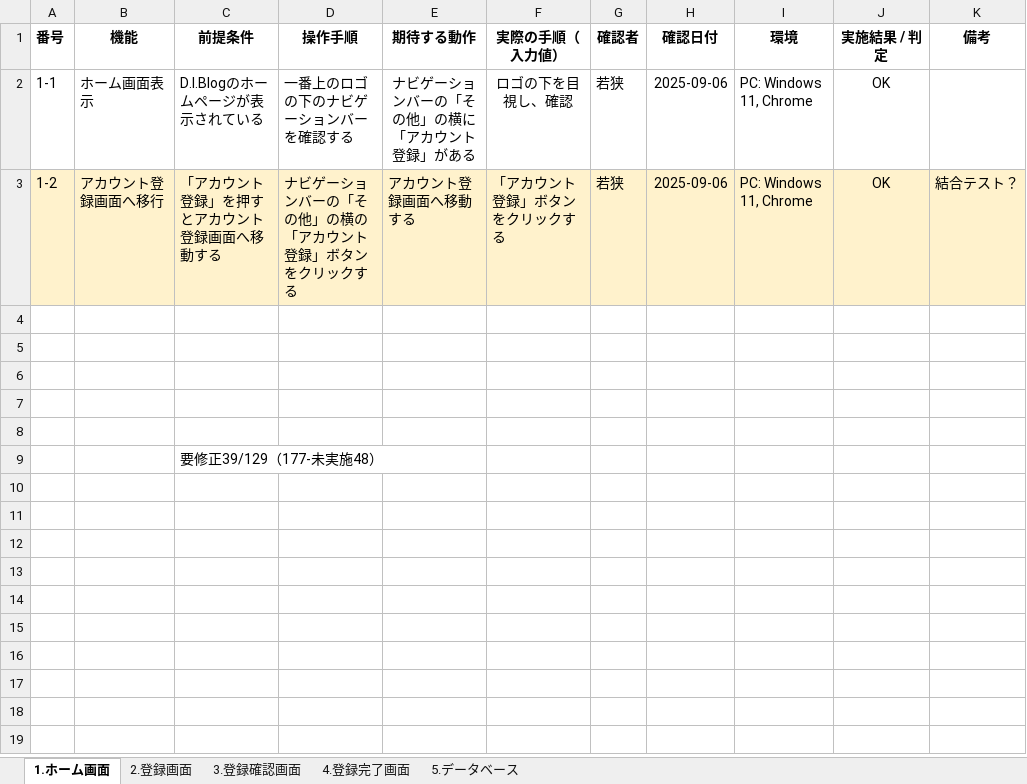
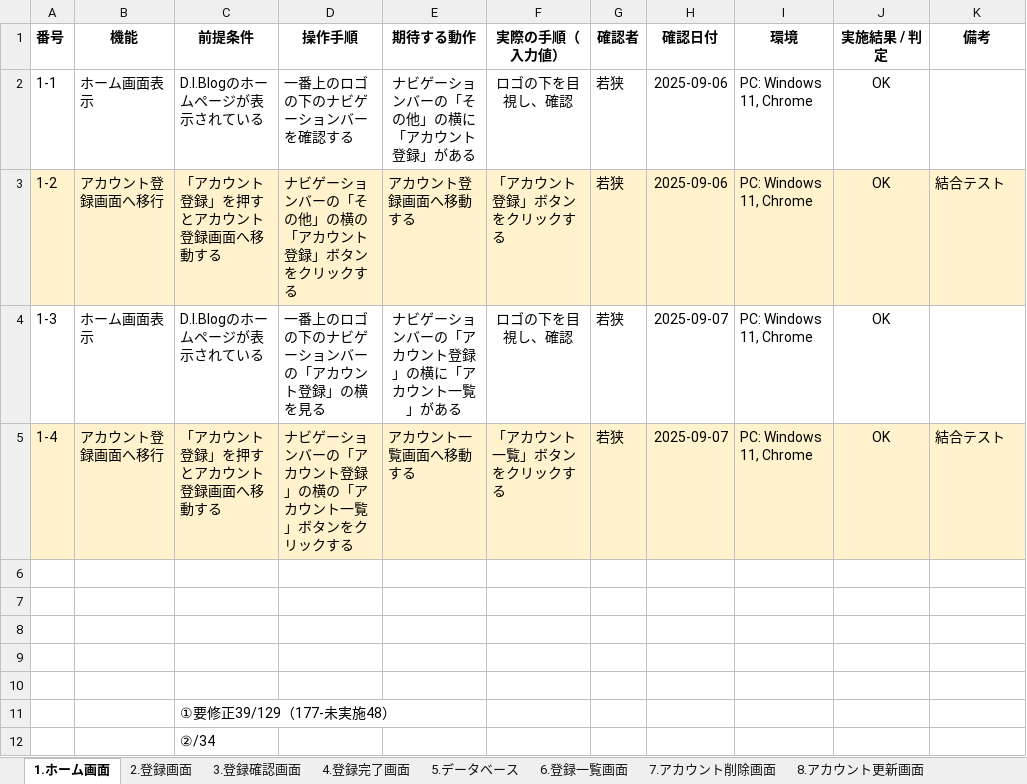
Before and after one commit to waka-di/-, an Excel workbook: テスト指示書Ver2.xlsx, sheet 1.ホーム画面, drawn as a sheet; values as stored, in another font and other column widths than the file's, no borders; addresses are those after the commit; the diff names each change by its address in the sheet, - before the commit and + after, or states it on an @@ line.

```diff
--- a/テスト指示書Ver2.xlsx (sheet 1.ホーム画面)
+++ b/テスト指示書Ver2.xlsx (sheet 1.ホーム画面)
+sheet tab: 6.登録一覧画面
+sheet tab: 7.アカウント削除画面
+sheet tab: 8.アカウント更新画面
-K3 (備考): 結合テスト？
+K3 (備考): 結合テスト
+row 4: 1-3 | ホーム画面表示 | D.I.Blogのホームページが表示されている | 一番上のロゴの下のナビゲーションバーの「アカウント登録」の横を見る | ナビゲーションバーの「アカウント登録」の横に「アカウント一覧」がある | ロゴの下を目視し、確認 | 若狭 | 2025-09-07 | PC: Windows 11, Chrome | OK
+row 5: 1-4 | アカウント登録画面へ移行 | 「アカウント登録」を押すとアカウント登録画面へ移動する | ナビゲーションバーの「アカウント登録」の横の「アカウント一覧」ボタンをクリックする | アカウント一覧画面へ移動する | 「アカウント一覧」ボタンをクリックする | 若狭 | 2025-09-07 | PC: Windows 11, Chrome | OK | 結合テスト
-C11 (前提条件): 要修正39/129（177-未実施48）
+C11 (前提条件): ①要修正39/129（177-未実施48）
+row 12:  |  | ②/34
```
Also changed, not shown: sheet 2.登録画面, 1 other file.
